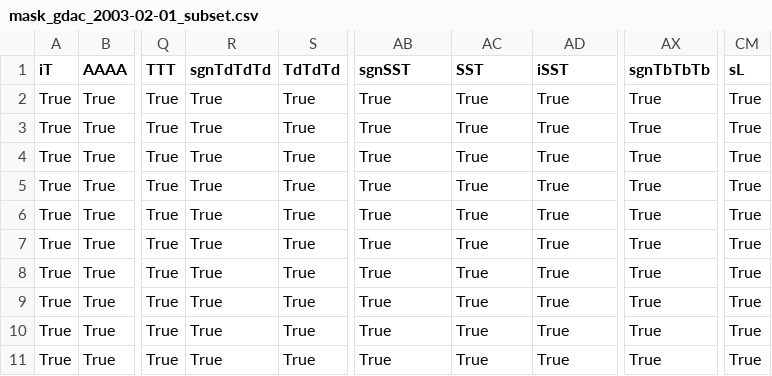
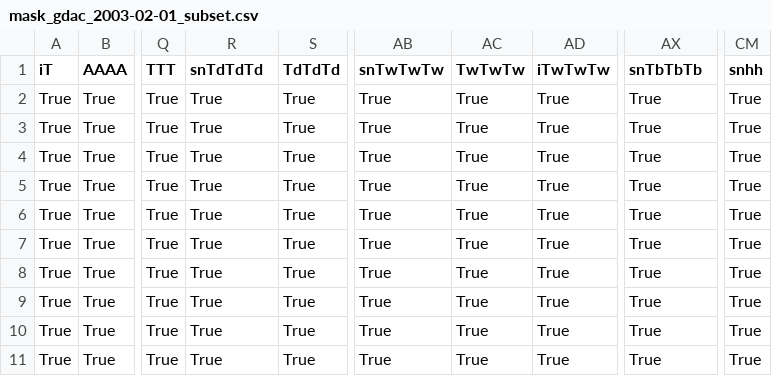
Before and after one commit to JanWillruth/cdm-testdata, a CSV file: gdac/output/mask_gdac_2003-02-01_subset.csv, drawn as a sheet; only a part is shown, gaps mark what is left out; the diff names each change by its address in the sheet, - before the commit and + after, or states it on an @@ line.

Commit message:
Update GDAC element names/codes

```diff
--- a/gdac/output/mask_gdac_2003-02-01_subset.csv
+++ b/gdac/output/mask_gdac_2003-02-01_subset.csv
-R1: sgnTdTdTd
+R1: snTdTdTd
-AB1: sgnSST
+AB1: snTwTwTw
-AC1: SST
+AC1: TwTwTw
-AD1: iSST
+AD1: iTwTwTw
-AX1: sgnTbTbTb
+AX1: snTbTbTb
-CM1: sL
+CM1: snhh
```
Also changed, not shown: 1 other file.
